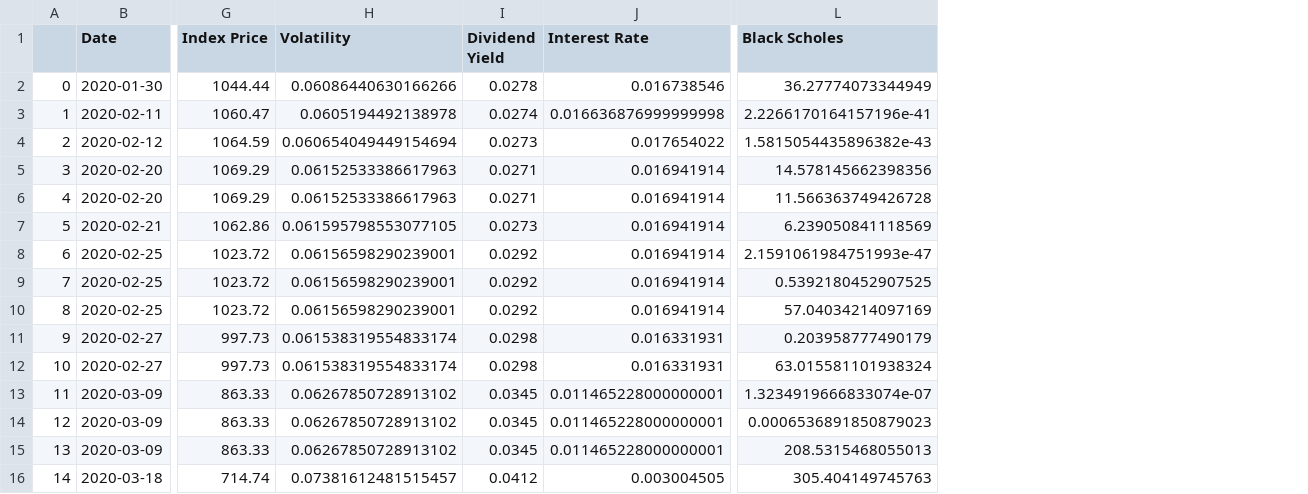
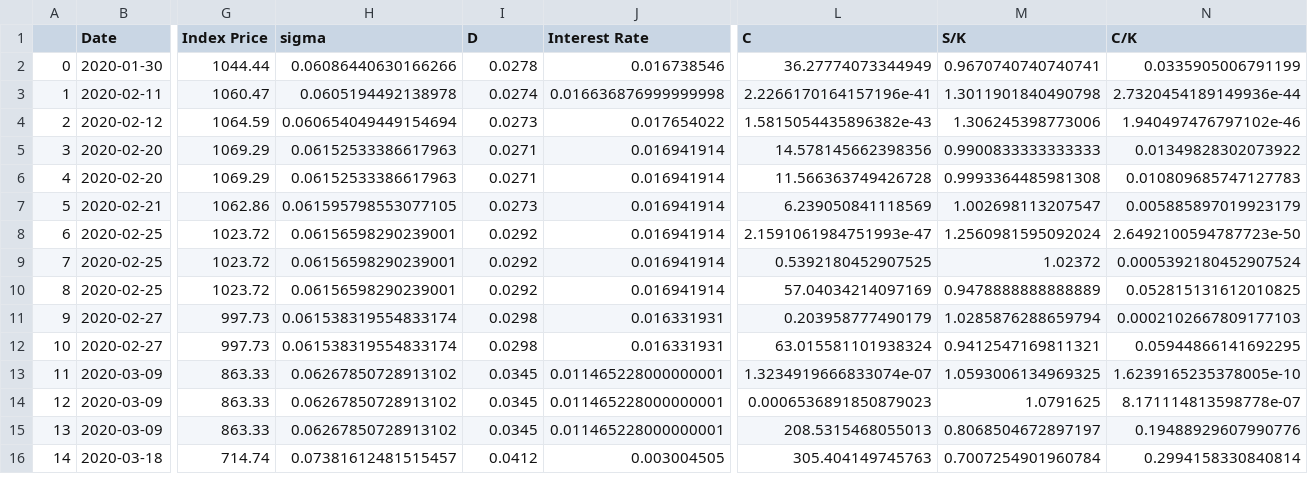
Before and after one commit to shawn-higgins1/AFM-423-Group-Project, a CSV file: data/puts.csv, drawn as a sheet; only a part is shown, gaps mark what is left out; the diff names each change by its address in the sheet, - before the commit and + after, or states it on an @@ line.

```diff
--- a/data/puts.csv
+++ b/data/puts.csv
+column M (S/K), rows 2-16: 0.9670740740740741 | 1.3011901840490798 | 1.306245398773006 | 0.9900833333333333 | 0.9993364485981308 | 1.002698113207547 | 1.2560981595092024 | 1.02372 | 0.9478888888888889 | 1.0285876288659794 | 0.9412547169811321 | 1.0593006134969325 | 1.0791625 | 0.8068504672897197 | 0.7007254901960784
+column N (C/K), rows 2-16: 0.0335905006791199 | 2.7320454189149936e-44 | 1.940497476797102e-46 | 0.01349828302073922 | 0.010809685747127783 | 0.005885897019923179 | 2.6492100594787723e-50 | 0.0005392180452907524 | 0.052815131612010825 | 0.0002102667809177103 | 0.05944866141692295 | 1.6239165235378005e-10 | 8.171114813598778e-07 | 0.19488929607990776 | 0.2994158330840814
-H1: Volatility
+H1: sigma
-I1: Dividend Yield
+I1: D
-L1: Black Scholes
+L1: C
```
Also changed, not shown: 2 other files.
